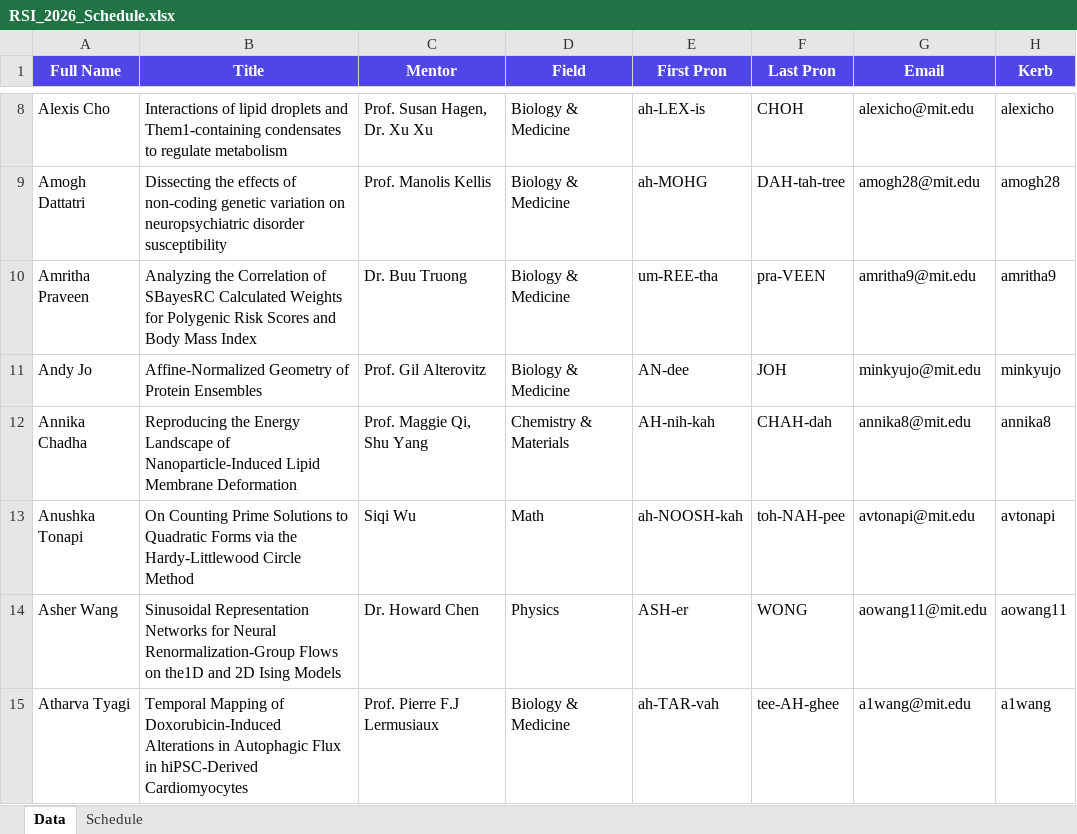
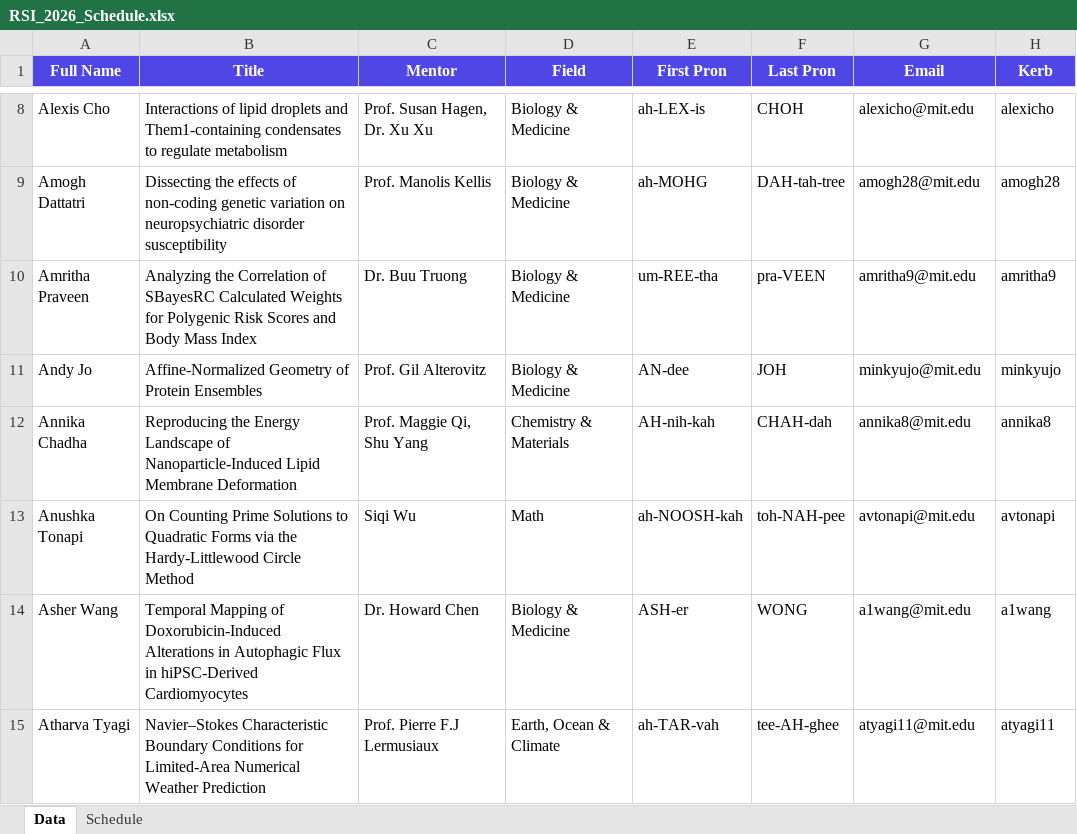
Before and after one commit to rsisymposium/rsi2026symposium, an Excel workbook: RSI_2026_Schedule.xlsx, sheet Data, drawn as a sheet; only a part is shown, gaps mark what is left out; values as stored, in another font and other column widths than the file's, no borders; the diff covers the shown part only; the diff names each change by its address in the sheet, - before the commit and + after, or states it on an @@ line.

Commit message:
name shuffles

```diff
--- a/RSI_2026_Schedule.xlsx (sheet Data)
+++ b/RSI_2026_Schedule.xlsx (sheet Data)
-B14 (Title): Sinusoidal Representation Networks for Neural Renormalization-Group Flows on the1D and 2D Ising Models
+B14 (Title): Temporal Mapping of Doxorubicin-Induced Alterations in Autophagic Flux in hiPSC-Derived Cardiomyocytes
-D14 (Field): Physics
+D14 (Field): Biology & Medicine
-G14 (Email): aowang11@mit.edu
+G14 (Email): a1wang@mit.edu
-H14 (Kerb): aowang11
+H14 (Kerb): a1wang
-B15 (Title): Temporal Mapping of Doxorubicin-Induced Alterations in Autophagic Flux in hiPSC-Derived Cardiomyocytes
+B15 (Title): Navier–Stokes Characteristic Boundary Conditions for Limited-Area Numerical Weather Prediction
-D15 (Field): Biology & Medicine
+D15 (Field): Earth, Ocean & Climate
-G15 (Email): a1wang@mit.edu
+G15 (Email): atyagi11@mit.edu
-H15 (Kerb): a1wang
+H15 (Kerb): atyagi11
```
Also changed, not shown: 14 edited cells elsewhere in this sheet, sheet Schedule, 1 other file.
